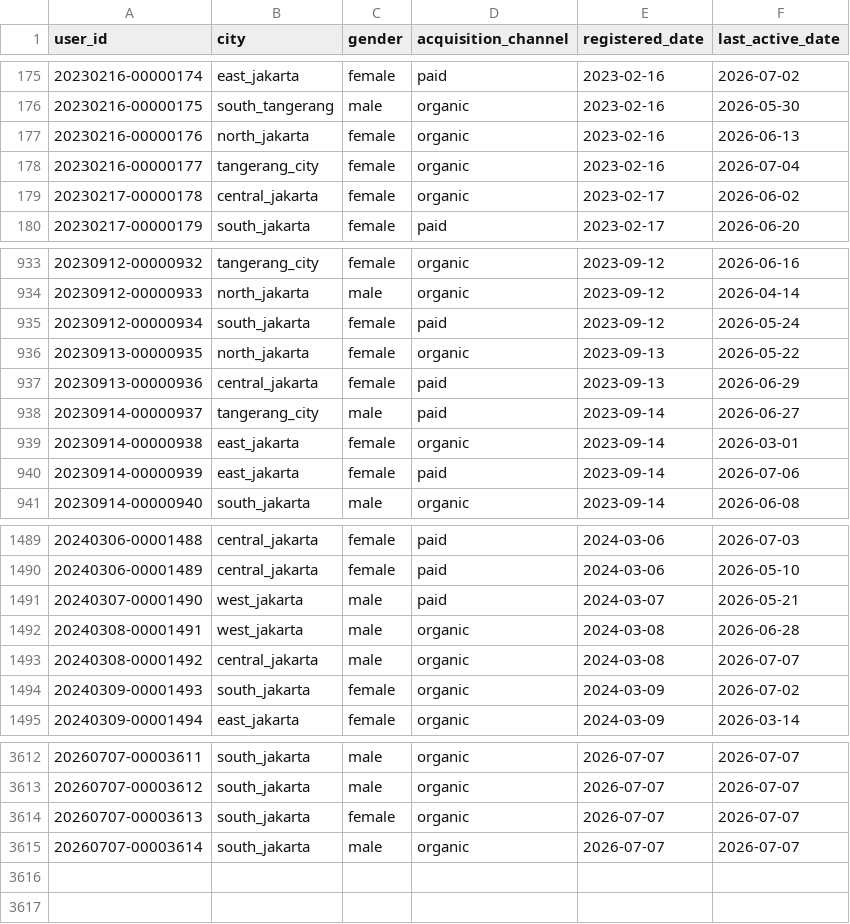
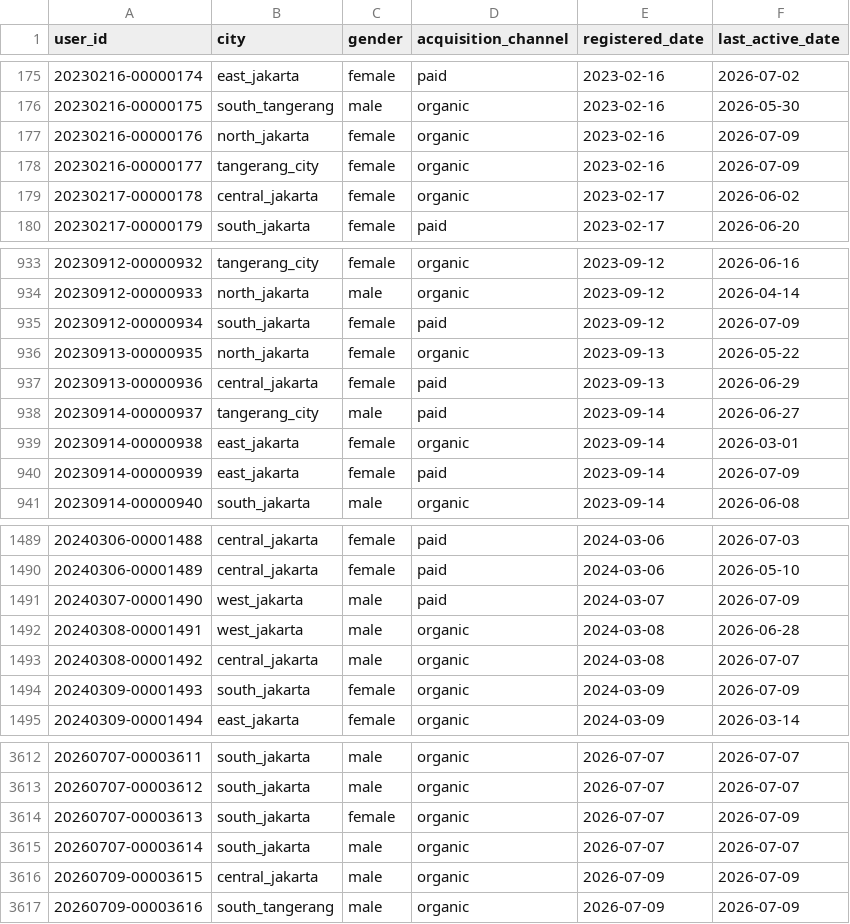
Before and after one commit to ibrasyad/creanu-labs, a CSV file: output/csv-file/user.csv, drawn as a sheet; only a part is shown, gaps mark what is left out; the diff covers the shown part only.

```diff
--- a/output/csv-file/user.csv
+++ b/output/csv-file/user.csv
@@ -176,4 +176,4 @@ user_id,city,gender,acquisition_channel,registered_date,last_active_date
 20230216-00000175,south_tangerang,male,organic,2023-02-16,2026-05-30
-20230216-00000176,north_jakarta,female,organic,2023-02-16,2026-06-13
-20230216-00000177,tangerang_city,female,organic,2023-02-16,2026-07-04
+20230216-00000176,north_jakarta,female,organic,2023-02-16,2026-07-09
+20230216-00000177,tangerang_city,female,organic,2023-02-16,2026-07-09
 20230217-00000178,central_jakarta,female,organic,2023-02-17,2026-06-02
@@ -934,3 +934,3 @@ user_id,city,gender,acquisition_channel,registered_date,last_active_date
 20230912-00000933,north_jakarta,male,organic,2023-09-12,2026-04-14
-20230912-00000934,south_jakarta,female,paid,2023-09-12,2026-05-24
+20230912-00000934,south_jakarta,female,paid,2023-09-12,2026-07-09
 20230913-00000935,north_jakarta,female,organic,2023-09-13,2026-05-22
@@ -939,3 +939,3 @@ user_id,city,gender,acquisition_channel,registered_date,last_active_date
 20230914-00000938,east_jakarta,female,organic,2023-09-14,2026-03-01
-20230914-00000939,east_jakarta,female,paid,2023-09-14,2026-07-06
+20230914-00000939,east_jakarta,female,paid,2023-09-14,2026-07-09
 20230914-00000940,south_jakarta,male,organic,2023-09-14,2026-06-08
@@ -1490,6 +1490,6 @@ user_id,city,gender,acquisition_channel,registered_date,last_active_date
 20240306-00001489,central_jakarta,female,paid,2024-03-06,2026-05-10
-20240307-00001490,west_jakarta,male,paid,2024-03-07,2026-05-21
+20240307-00001490,west_jakarta,male,paid,2024-03-07,2026-07-09
 20240308-00001491,west_jakarta,male,organic,2024-03-08,2026-06-28
 20240308-00001492,central_jakarta,male,organic,2024-03-08,2026-07-07
-20240309-00001493,south_jakarta,female,organic,2024-03-09,2026-07-02
+20240309-00001493,south_jakarta,female,organic,2024-03-09,2026-07-09
 20240309-00001494,east_jakarta,female,organic,2024-03-09,2026-03-14
@@ -3613,3 +3613,5 @@ user_id,city,gender,acquisition_channel,registered_date,last_active_date
 20260707-00003612,south_jakarta,male,organic,2026-07-07,2026-07-07
-20260707-00003613,south_jakarta,female,organic,2026-07-07,2026-07-07
+20260707-00003613,south_jakarta,female,organic,2026-07-07,2026-07-09
 20260707-00003614,south_jakarta,male,organic,2026-07-07,2026-07-07
+20260709-00003615,central_jakarta,male,organic,2026-07-09,2026-07-09
+20260709-00003616,south_tangerang,male,organic,2026-07-09,2026-07-09
```
Also changed, not shown: 81 edited cells elsewhere in this file, output/csv-file/transaction.csv, 7 other files.
